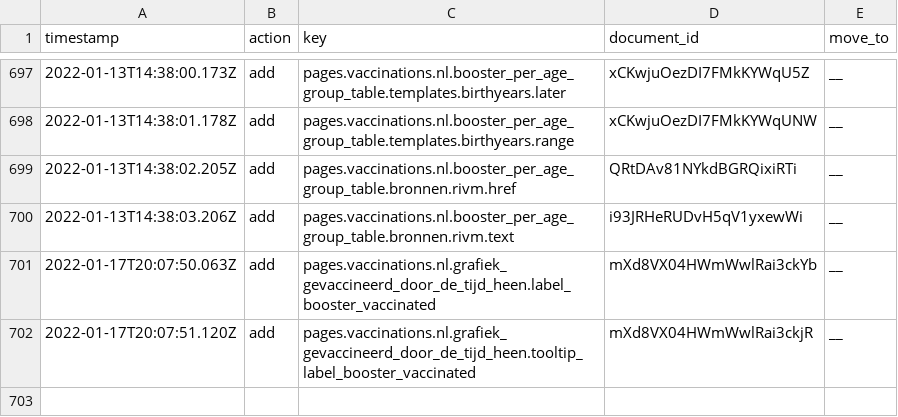
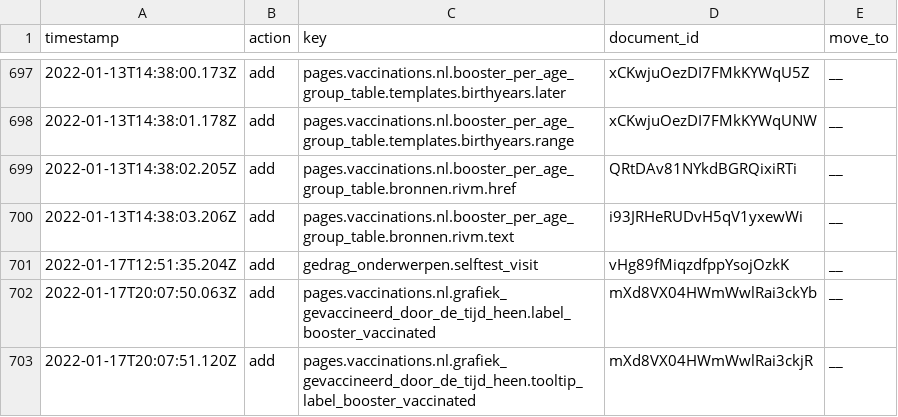
Before and after one commit to jorrikklijnsma/nl-covid19-data-dashboard, a CSV file: packages/cms/src/lokalize/key-mutations.csv, drawn as a sheet; only a part is shown, gaps mark what is left out; the diff names each change by its address in the sheet, - before the commit and + after, or states it on an @@ line.

```diff
--- a/packages/cms/src/lokalize/key-mutations.csv
+++ b/packages/cms/src/lokalize/key-mutations.csv
+row 701: 2022-01-17T12:51:35.204Z | add | gedrag_onderwerpen.selftest_visit | vHg89fMiqzdfppYsojOzkK | __
```
Also changed, not shown: 7 other files.
